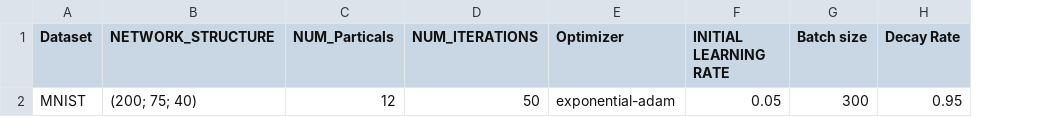
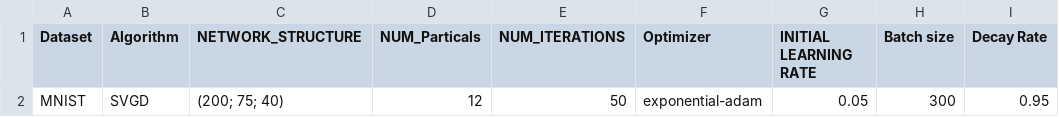
Before and after one commit to SarahDbnr/adl_SteinVI, a CSV file: Parameter_Table.csv, drawn as a sheet; only a part is shown; the diff names each change by its address in the sheet, - before the commit and + after, or states it on an @@ line.

Commit message:
Update Parameter_Table.csv

```diff
--- a/Parameter_Table.csv
+++ b/Parameter_Table.csv
+column B (Algorithm), row 2: SVGD
```
